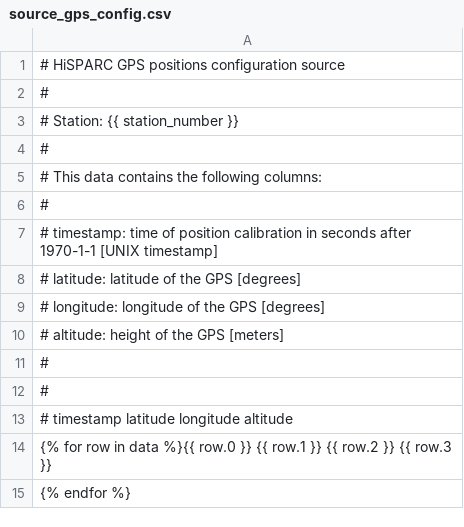
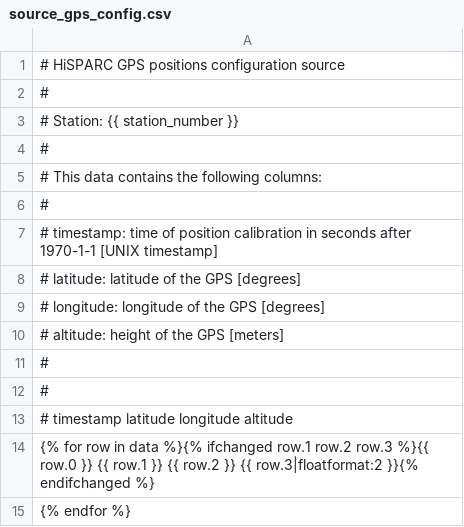
Before and after one commit to HiSPARC/publicdb, a CSV file: django_publicdb/status_display/templates/source_gps_config.csv, drawn as a sheet.

Commit message:
Only show lines in the config source if changed from previous.

```diff
--- a/django_publicdb/status_display/templates/source_gps_config.csv
+++ b/django_publicdb/status_display/templates/source_gps_config.csv
@@ -13,3 +13,3 @@
 # timestamp	latitude	longitude	altitude
-{% for row in data %}{{ row.0 }}	{{ row.1 }}	{{ row.2 }}	{{ row.3 }}
+{% for row in data %}{% ifchanged row.1 row.2 row.3 %}{{ row.0 }}	{{ row.1 }}	{{ row.2 }}	{{ row.3|floatformat:2 }}{% endifchanged %}
 {% endfor %}
```
Also changed, not shown: django_publicdb/status_display/templates/source_current_config.csv, django_publicdb/status_display/templates/source_voltage_config.csv.
